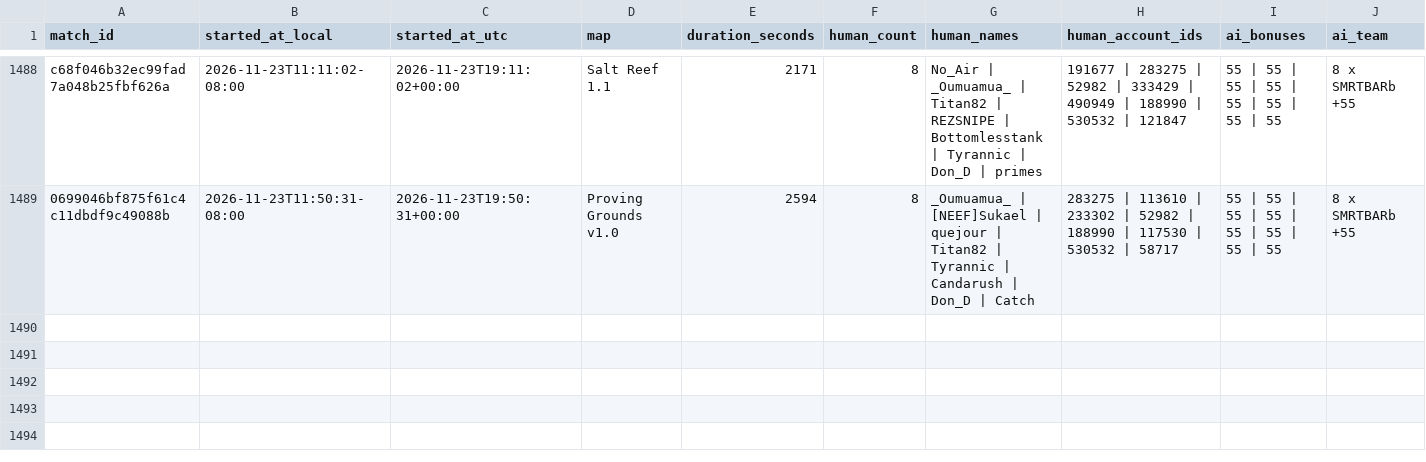
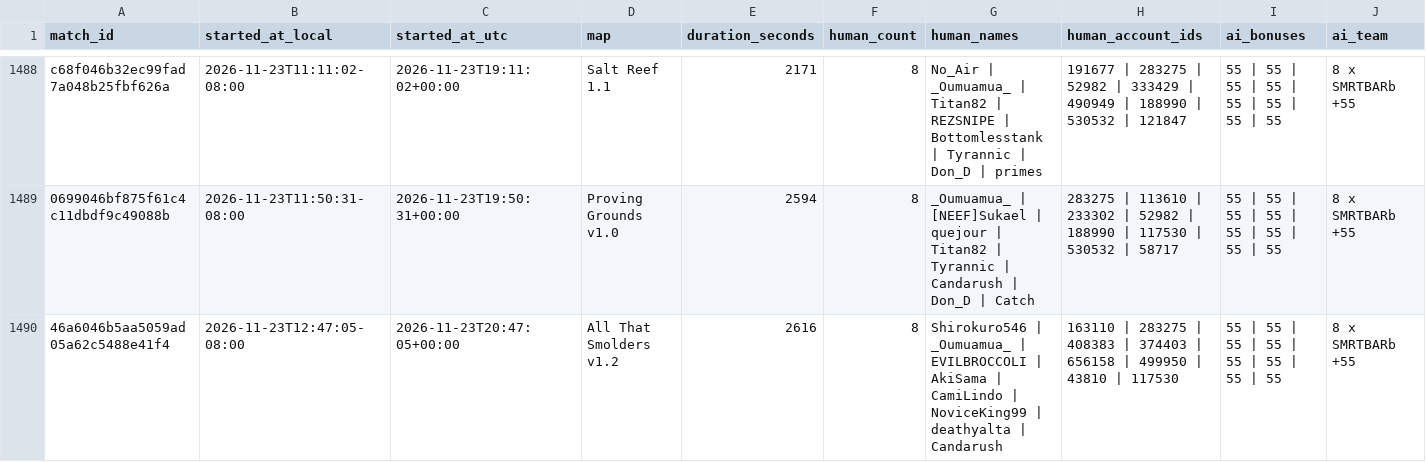
Before and after one commit to Barscrewl/BarbOS, a CSV file: data/matches_index.csv, drawn as a sheet; only a part is shown, gaps mark what is left out; rows hold the shown columns only; the diff names each change by its address in the sheet, - before the commit and + after, or states it on an @@ line.

```diff
--- a/data/matches_index.csv
+++ b/data/matches_index.csv
+row 1490: 46a6046b5aa5059ad05a62c5488e41f4 | 2026-11-23T12:47:05-08:00 | 2026-11-23T20:47:05+00:00 | All That Smolders v1.2 | 2616 | 8 | Shirokuro546 | _Oumuamua_ | EVILBROCCOLI | AkiSama | CamiLindo | NoviceKing99 | deathyalta | Candarush | 163110 | 283275 | 408383 | 374403 | 656158 | 499950 | 43810 | 117530 | 55 | 55 | 55 | 55 | 55 | 55 | 55 | 55 | 8 x SMRTBARb +55
```
Also changed, not shown: public/fixed_seed/matches.csv, public/fixed_seed/ratings_over_15_games.csv, 15 other files.
